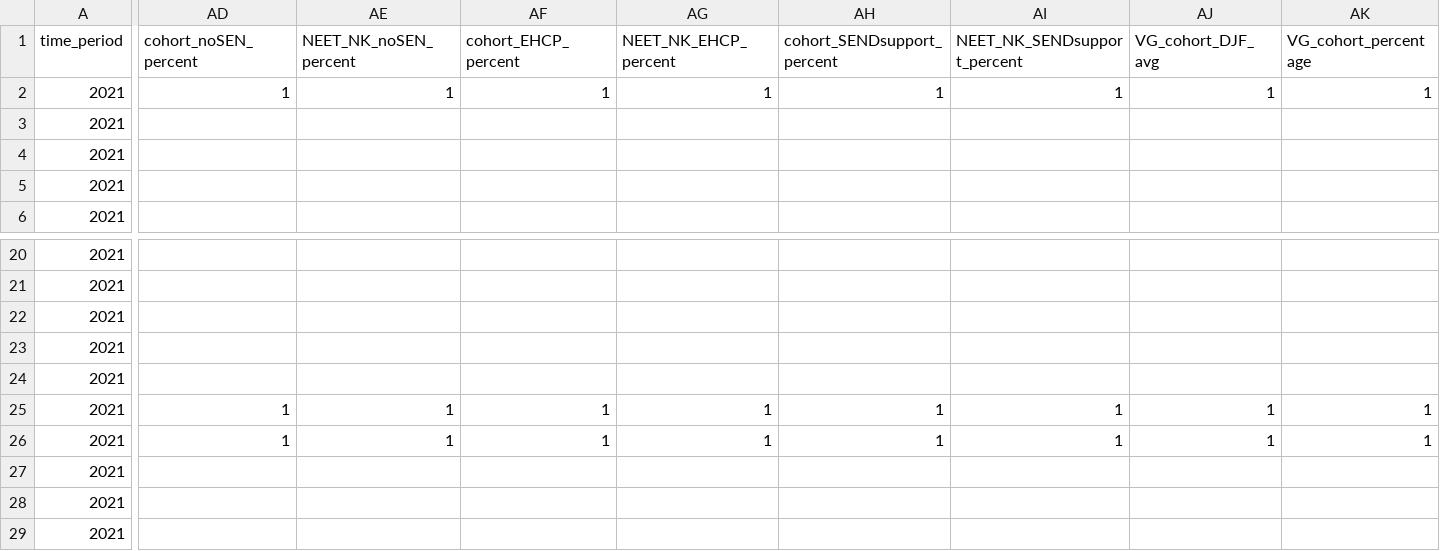
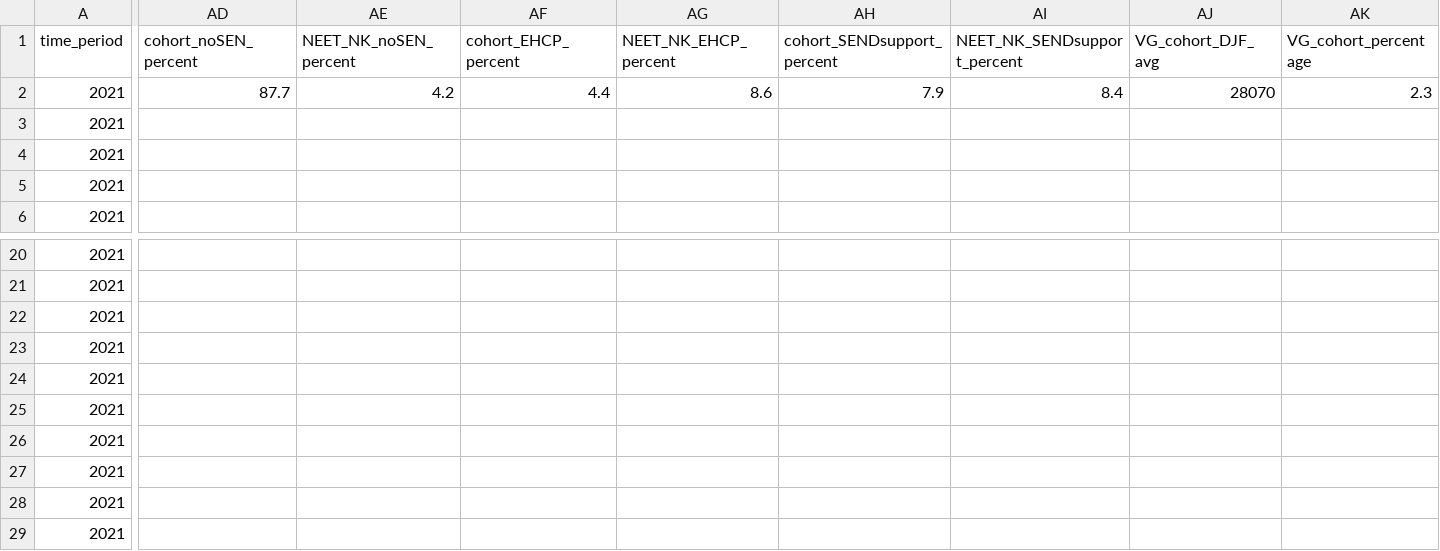
Before and after one commit to dfe-analytical-services/nccis_localauthority_dashboard, a CSV file: data/UD_NEETNK_LA_dashboard_2021_vg_removed.csv, drawn as a sheet; only a part is shown, gaps mark what is left out; the diff covers the shown part only; the diff names each change by its address in the sheet, - before the commit and + after, or states it on an @@ line.

Commit message:
Changes made to the vulnerable group tab layout and addition of the definition. Tweaks to headings in contextual and updates to England figures in the data.

```diff
--- a/data/UD_NEETNK_LA_dashboard_2021_vg_removed.csv
+++ b/data/UD_NEETNK_LA_dashboard_2021_vg_removed.csv
-AD2 (cohort_noSEN_percent): 1
+AD2 (cohort_noSEN_percent): 87.7
-AE2 (NEET_NK_noSEN_percent): 1
+AE2 (NEET_NK_noSEN_percent): 4.2
-AF2 (cohort_EHCP_percent): 1
+AF2 (cohort_EHCP_percent): 4.4
-AG2 (NEET_NK_EHCP_percent): 1
+AG2 (NEET_NK_EHCP_percent): 8.6
-AH2 (cohort_SENDsupport_percent): 1
+AH2 (cohort_SENDsupport_percent): 7.9
-AI2 (NEET_NK_SENDsupport_percent): 1
+AI2 (NEET_NK_SENDsupport_percent): 8.4
-AJ2 (VG_cohort_DJF_avg): 1
+AJ2 (VG_cohort_DJF_avg): 28070
-AK2 (VG_cohort_percentage): 1
+AK2 (VG_cohort_percentage): 2.3
-AD25:AD26 (cohort_noSEN_percent): 1
+AD25:AD26 (cohort_noSEN_percent): (empty)
-AE25:AE26 (NEET_NK_noSEN_percent): 1
+AE25:AE26 (NEET_NK_noSEN_percent): (empty)
-AF25:AF26 (cohort_EHCP_percent): 1
+AF25:AF26 (cohort_EHCP_percent): (empty)
-AG25:AG26 (NEET_NK_EHCP_percent): 1
+AG25:AG26 (NEET_NK_EHCP_percent): (empty)
-AH25:AH26 (cohort_SENDsupport_percent): 1
+AH25:AH26 (cohort_SENDsupport_percent): (empty)
-AI25:AI26 (NEET_NK_SENDsupport_percent): 1
+AI25:AI26 (NEET_NK_SENDsupport_percent): (empty)
-AJ25:AJ26 (VG_cohort_DJF_avg): 1
+AJ25:AJ26 (VG_cohort_DJF_avg): (empty)
-AK25:AK26 (VG_cohort_percentage): 1
+AK25:AK26 (VG_cohort_percentage): (empty)
```
Also changed, not shown: 9 edited cells elsewhere in this file, 2 other files.
